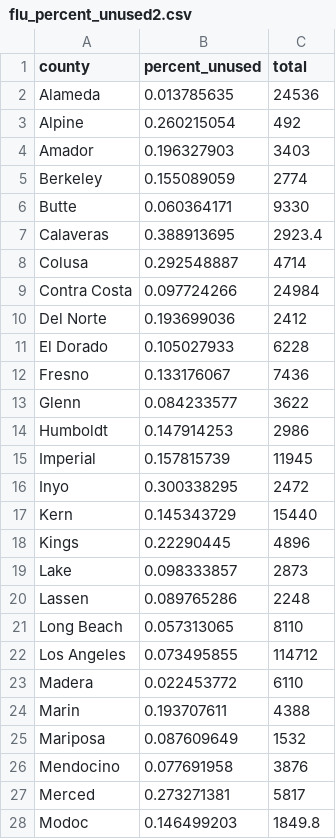
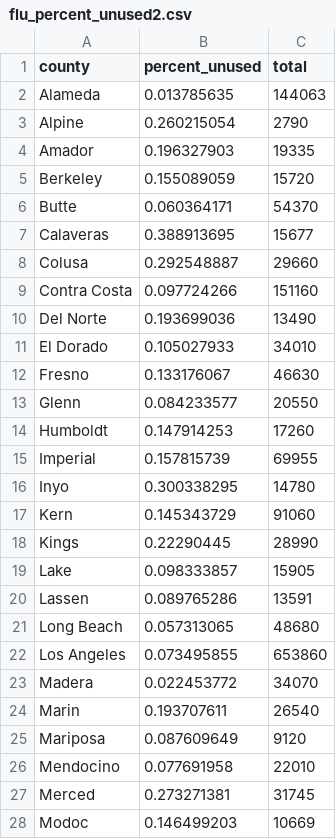
Before and after one commit to scottpham/flu-choropleth, a CSV file: flu_percent_unused2.csv, drawn as a sheet; only a part is shown; the diff covers the shown part only.

```diff
--- a/flu_percent_unused2.csv
+++ b/flu_percent_unused2.csv
@@ -1,28 +1,28 @@
 county,percent_unused,total
-Alameda,0.013785635,24536
-Alpine,0.260215054,492
-Amador,0.196327903,3403
-Berkeley,0.155089059,2774
-Butte,0.060364171,9330
-Calaveras,0.388913695,2923.4
-Colusa,0.292548887,4714
-Contra Costa,0.097724266,24984
-Del Norte,0.193699036,2412
-El Dorado,0.105027933,6228
-Fresno,0.133176067,7436
-Glenn,0.084233577,3622
-Humboldt,0.147914253,2986
-Imperial,0.157815739,11945
-Inyo,0.300338295,2472
-Kern,0.145343729,15440
-Kings,0.22290445,4896
-Lake,0.098333857,2873
-Lassen,0.089765286,2248
-Long Beach,0.057313065,8110
-Los Angeles,0.073495855,114712
-Madera,0.022453772,6110
-Marin,0.193707611,4388
-Mariposa,0.087609649,1532
-Mendocino,0.077691958,3876
-Merced,0.273271381,5817
-Modoc,0.146499203,1849.8
+Alameda,0.013785635,144063
+Alpine,0.260215054,2790
+Amador,0.196327903,19335
+Berkeley,0.155089059,15720
+Butte,0.060364171,54370
+Calaveras,0.388913695,15677
+Colusa,0.292548887,29660
+Contra Costa,0.097724266,151160
+Del Norte,0.193699036,13490
+El Dorado,0.105027933,34010
+Fresno,0.133176067,46630
+Glenn,0.084233577,20550
+Humboldt,0.147914253,17260
+Imperial,0.157815739,69955
+Inyo,0.300338295,14780
+Kern,0.145343729,91060
+Kings,0.22290445,28990
+Lake,0.098333857,15905
+Lassen,0.089765286,13591
+Long Beach,0.057313065,48680
+Los Angeles,0.073495855,653860
+Madera,0.022453772,34070
+Marin,0.193707611,26540
+Mariposa,0.087609649,9120
+Mendocino,0.077691958,22010
+Merced,0.273271381,31745
+Modoc,0.146499203,10669
```
Also changed, not shown: 1 removed row and 34 edited cells elsewhere in this file, 3 other files.
